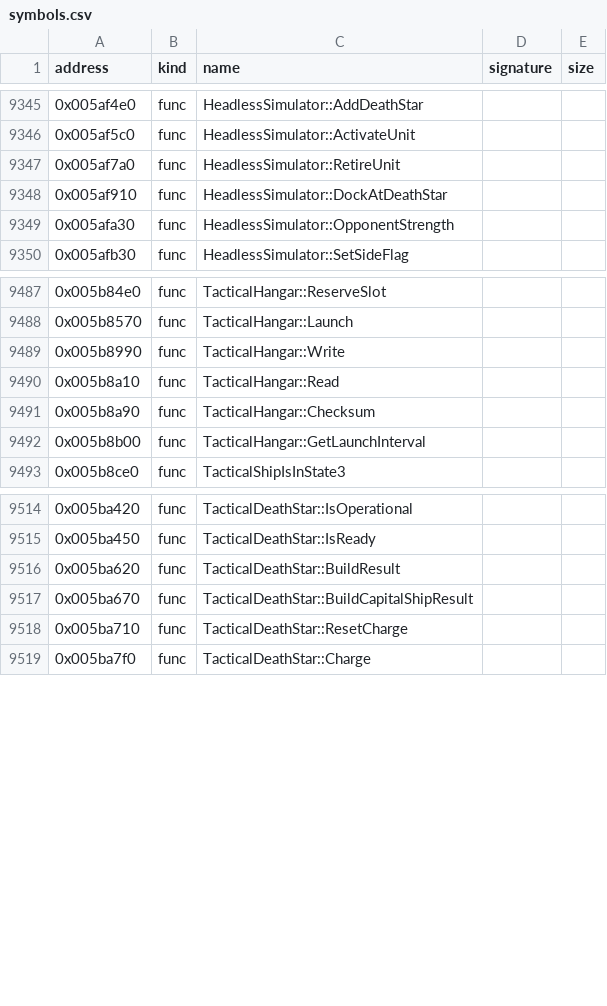
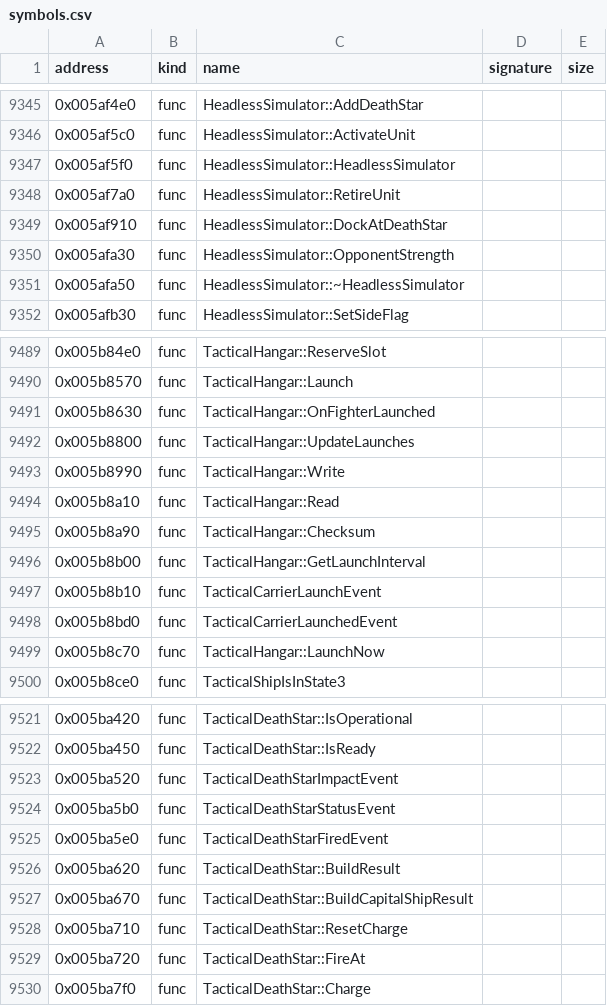
Before and after one commit to bicyclespokesperson/rebellion_modernized, a CSV file: symbols/symbols.csv, drawn as a sheet; only a part is shown, gaps mark what is left out; the diff covers the shown part only; the diff names each change by its address in the sheet, - before the commit and + after, or states it on an @@ line.

```diff
--- a/symbols/symbols.csv
+++ b/symbols/symbols.csv
+row 9347: 0x005af5f0 | func | HeadlessSimulator::HeadlessSimulator
+row 9351: 0x005afa50 | func | HeadlessSimulator::~HeadlessSimulator
+row 9491: 0x005b8630 | func | TacticalHangar::OnFighterLaunched
+row 9492: 0x005b8800 | func | TacticalHangar::UpdateLaunches
+row 9497: 0x005b8b10 | func | TacticalCarrierLaunchEvent
+row 9498: 0x005b8bd0 | func | TacticalCarrierLaunchedEvent
+row 9499: 0x005b8c70 | func | TacticalHangar::LaunchNow
+row 9523: 0x005ba520 | func | TacticalDeathStarImpactEvent
+row 9524: 0x005ba5b0 | func | TacticalDeathStarStatusEvent
+row 9525: 0x005ba5e0 | func | TacticalDeathStarFiredEvent
+row 9529: 0x005ba720 | func | TacticalDeathStar::FireAt
```
Also changed, not shown: 4 added rows elsewhere in this file, symbols/aliases.csv, 11 other files.
